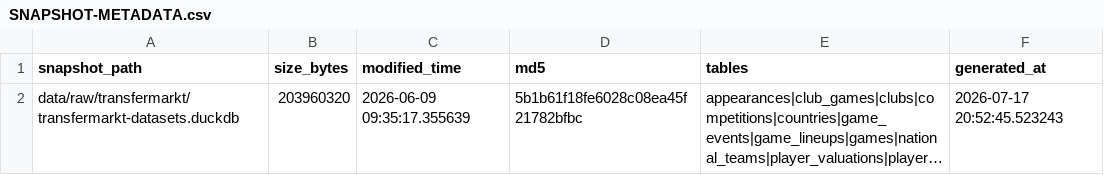
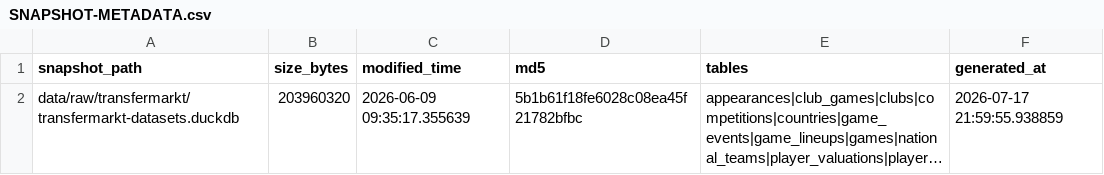
Before and after one commit to DavidZenz/xGelo, a CSV file: data/raw/transfermarkt/SNAPSHOT-METADATA.csv, drawn as a sheet; long unchanged cells end in …; the diff names each change by its address in the sheet, - before the commit and + after, or states it on an @@ line.

```diff
--- a/data/raw/transfermarkt/SNAPSHOT-METADATA.csv
+++ b/data/raw/transfermarkt/SNAPSHOT-METADATA.csv
-F2 (generated_at): 2026-07-17 20:52:45.523243
+F2 (generated_at): 2026-07-17 21:59:55.938859
```
Also changed, not shown: outputs/dashboard/worldcup_bracket_paths.csv, outputs/dashboard/worldcup_bracket_prematch_forecasts.csv, 7 other files.
